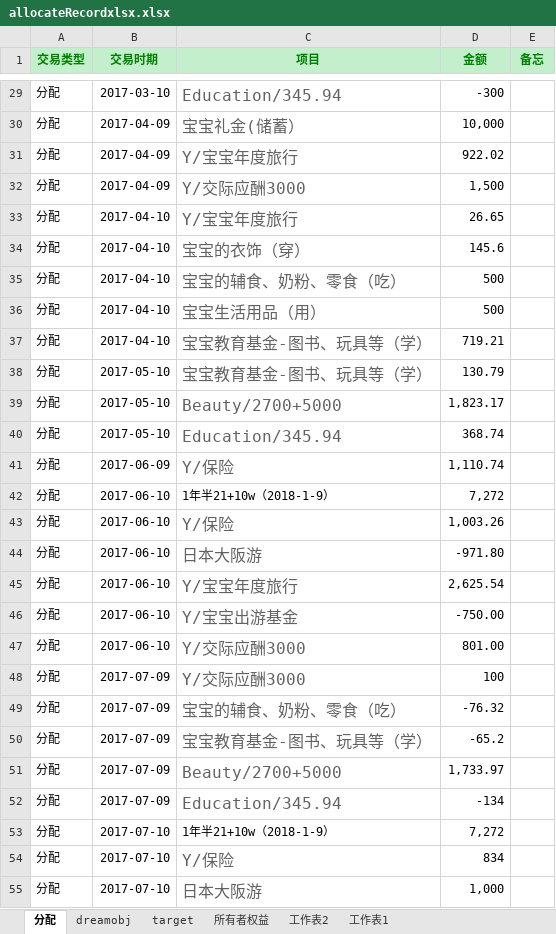
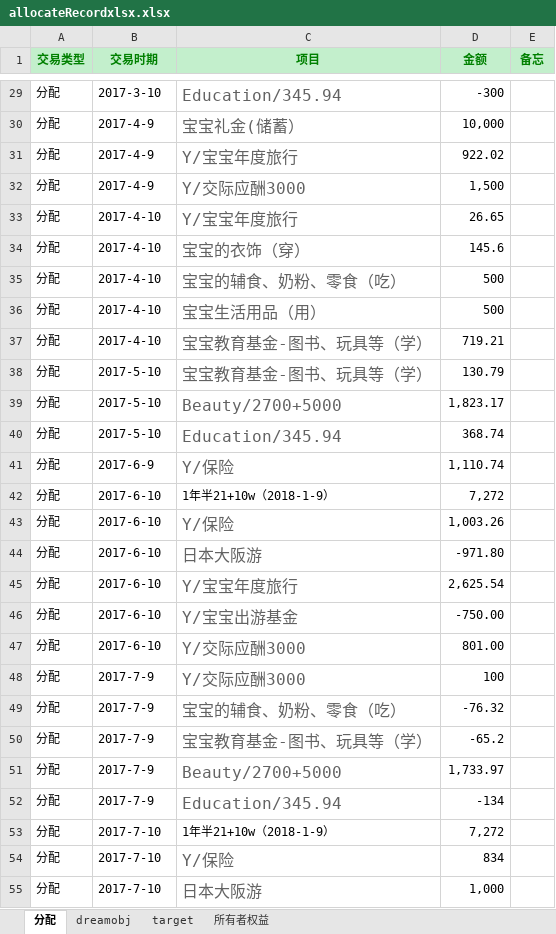
Before and after one commit to zxy7107/dreambox, an Excel workbook: allocateRecordxlsx.xlsx, sheet 分配, drawn as a sheet; only a part is shown, gaps mark what is left out; values as stored, in another font and other column widths than the file's, no borders; the diff covers the shown part only; the diff names each change by its address in the sheet, - before the commit and + after, or states it on an @@ line.

```diff
--- a/allocateRecordxlsx.xlsx (sheet 分配)
+++ b/allocateRecordxlsx.xlsx (sheet 分配)
-sheet tab: 工作表2
-sheet tab: 工作表1
-B29 (交易时期): 2017-03-10
+B29 (交易时期): 2017-3-10
-B30:B32 (交易时期): 2017-04-09
+B30:B32 (交易时期): 2017-4-9
-B33:B37 (交易时期): 2017-04-10
+B33:B37 (交易时期): 2017-4-10
-B38:B40 (交易时期): 2017-05-10
+B38:B40 (交易时期): 2017-5-10
-B41 (交易时期): 2017-06-09
+B41 (交易时期): 2017-6-9
-B42:B47 (交易时期): 2017-06-10
+B42:B47 (交易时期): 2017-6-10
-B48:B52 (交易时期): 2017-07-09
+B48:B52 (交易时期): 2017-7-9
-B53:B55 (交易时期): 2017-07-10
+B53:B55 (交易时期): 2017-7-10
```
Also changed, not shown: 12 added rows, 90 edited cells and cell formats elsewhere in this sheet, sheet target, sheet dreamobj, sheet 所有者权益.
